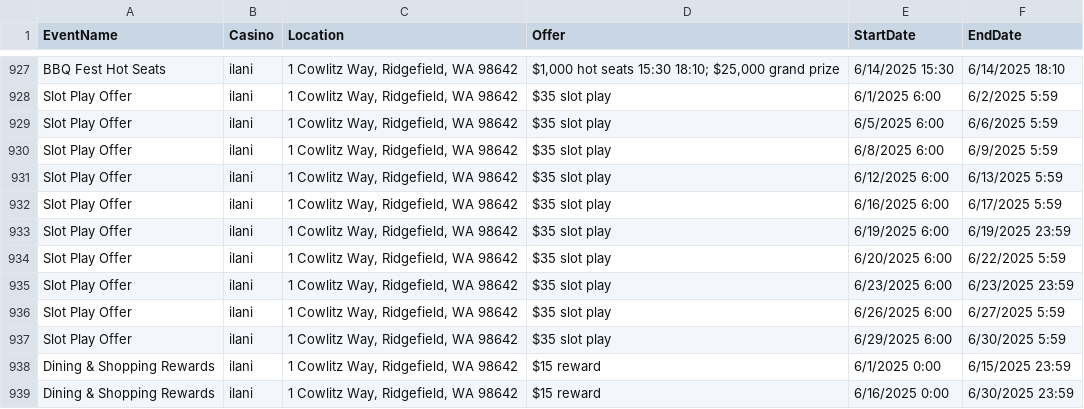
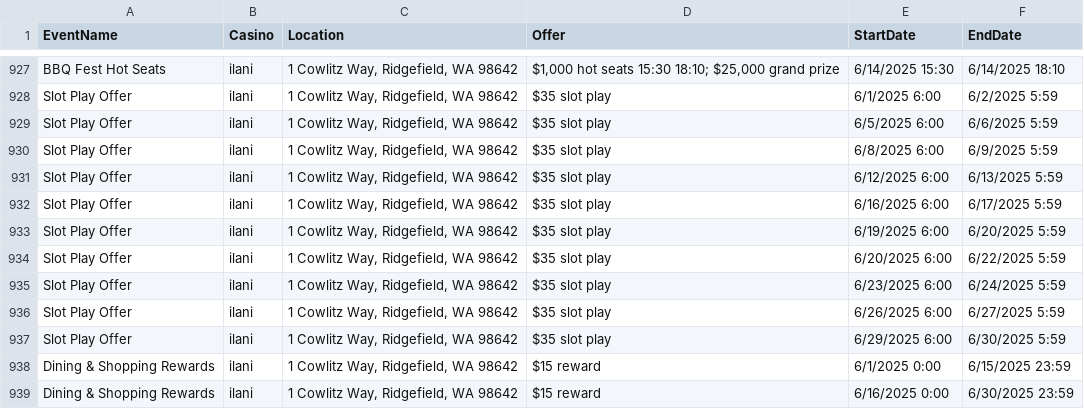
Before and after one commit to waor1990/casino-calendar, a CSV file: casino_events.csv, drawn as a sheet; only a part is shown, gaps mark what is left out.

```diff
--- a/casino_events.csv
+++ b/casino_events.csv
@@ -932,5 +932,5 @@ Slot Play Offer,ilani,"1 Cowlitz Way, Ridgefield, WA 98642",$35 slot play,6/12/2
 Slot Play Offer,ilani,"1 Cowlitz Way, Ridgefield, WA 98642",$35 slot play,6/16/2025 6:00,6/17/2025 5:59
-Slot Play Offer,ilani,"1 Cowlitz Way, Ridgefield, WA 98642",$35 slot play,6/19/2025 6:00,6/19/2025 23:59
+Slot Play Offer,ilani,"1 Cowlitz Way, Ridgefield, WA 98642",$35 slot play,6/19/2025 6:00,6/20/2025 5:59
 Slot Play Offer,ilani,"1 Cowlitz Way, Ridgefield, WA 98642",$35 slot play,6/20/2025 6:00,6/22/2025 5:59
-Slot Play Offer,ilani,"1 Cowlitz Way, Ridgefield, WA 98642",$35 slot play,6/23/2025 6:00,6/23/2025 23:59
+Slot Play Offer,ilani,"1 Cowlitz Way, Ridgefield, WA 98642",$35 slot play,6/23/2025 6:00,6/24/2025 5:59
 Slot Play Offer,ilani,"1 Cowlitz Way, Ridgefield, WA 98642",$35 slot play,6/26/2025 6:00,6/27/2025 5:59
```
Also changed, not shown: 4 other files.
